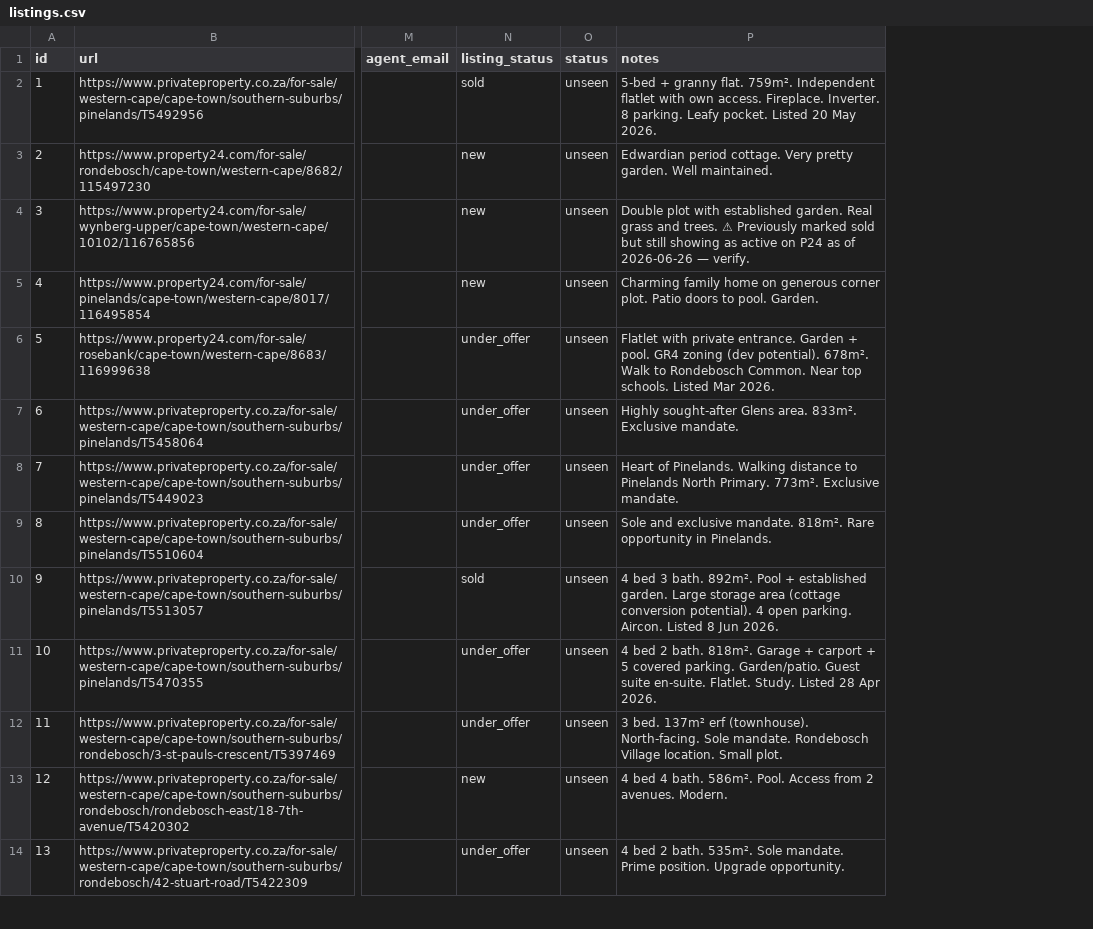
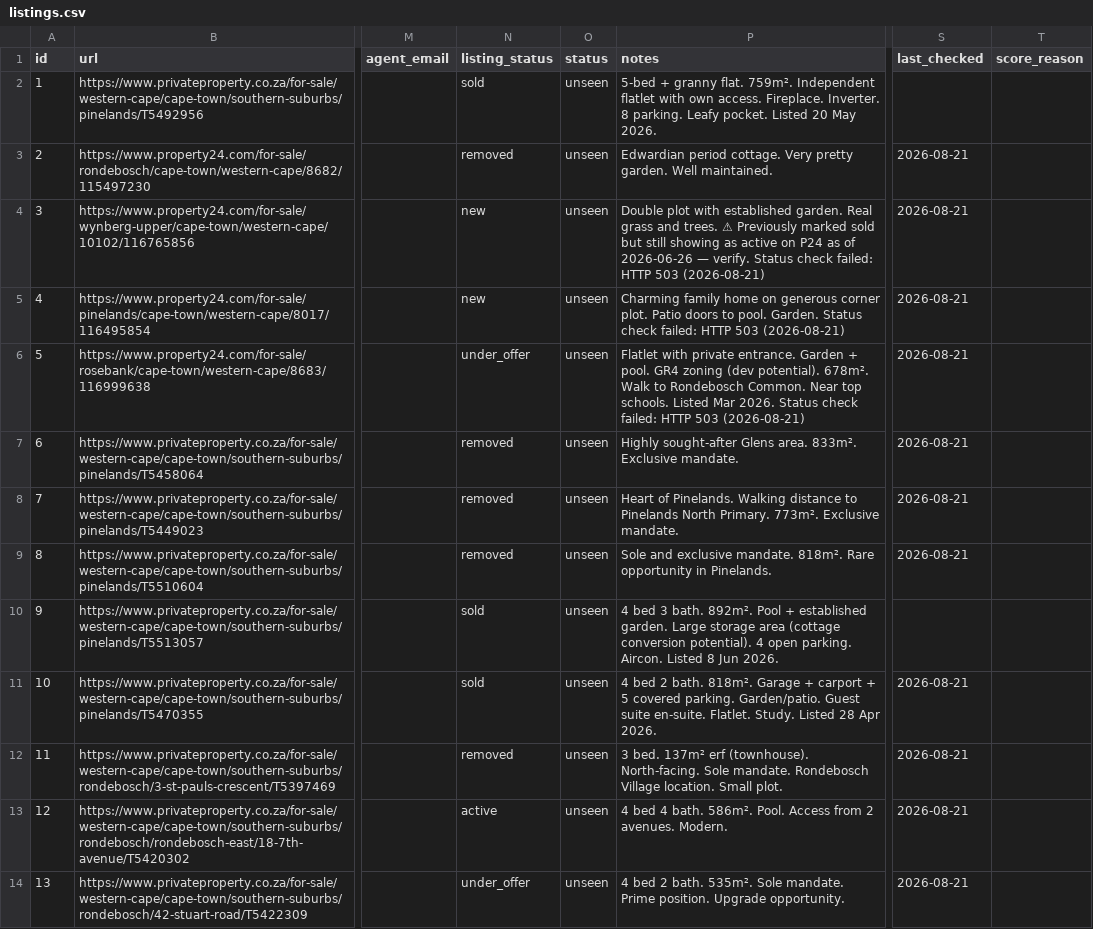
Before and after one commit to system123/house-search, a CSV file: listings.csv, drawn as a sheet; only a part is shown, gaps mark what is left out; the diff covers the shown part only; the diff names each change by its address in the sheet, - before the commit and + after, or states it on an @@ line.

```diff
--- a/listings.csv
+++ b/listings.csv
+column S (last_checked), rows 3-14: 2026-08-21 | 2026-08-21 | 2026-08-21 | 2026-08-21 | 2026-08-21 | 2026-08-21 | 2026-08-21 |  | 2026-08-21 | 2026-08-21 | 2026-08-21 | 2026-08-21
+column T (score_reason), empty
-N3 (listing_status): new
+N3 (listing_status): removed
-P4 (notes): …— verify.
+P4 (notes): …— verify. Status check failed: HTTP 503 (2026-08-21)
-P5 (notes): …pool. Garden.
+P5 (notes): …pool. Garden. Status check failed: HTTP 503 (2026-08-21)
-P6 (notes): …Mar 2026.
+P6 (notes): …Mar 2026. Status check failed: HTTP 503 (2026-08-21)
-N7:N9 (listing_status): under_offer
+N7:N9 (listing_status): removed
-N11 (listing_status): under_offer
+N11 (listing_status): sold
-N12 (listing_status): under_offer
+N12 (listing_status): removed
-N13 (listing_status): new
+N13 (listing_status): active
```
Also changed, not shown: 39 edited cells elsewhere in this file.
